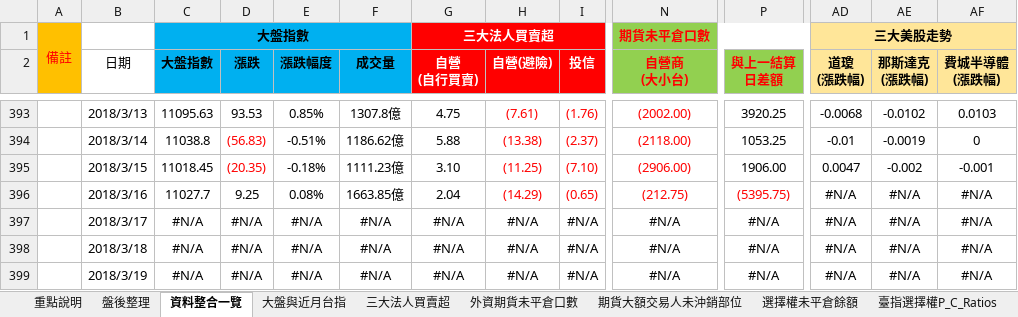
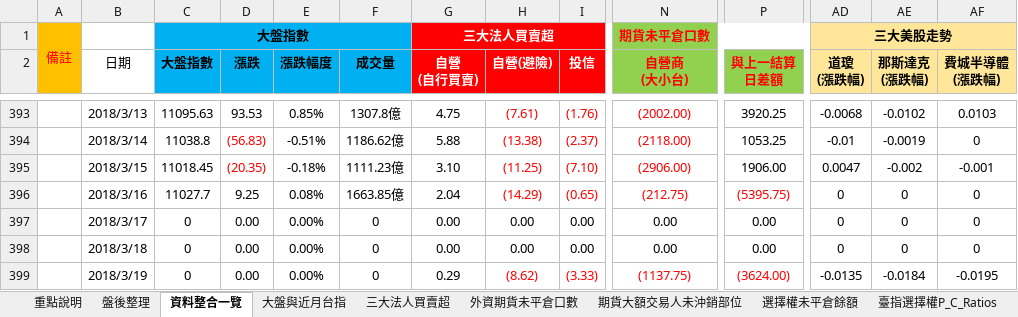
Before and after one commit to g301876/investment, an Excel workbook: stock market.xlsx, sheet 資料整合一覽, drawn as a sheet; only a part is shown, gaps mark what is left out; values as stored, in another font and other column widths than the file's, no borders; the diff covers the shown part only; the diff names each change by its address in the sheet, - before the commit and + after, or states it on an @@ line.

```diff
--- a/stock market.xlsx (sheet 資料整合一覽)
+++ b/stock market.xlsx (sheet 資料整合一覽)
-AD396:AD398 (道瓊 (漲跌幅)): #N/A
+AD396:AD398 (道瓊 (漲跌幅)): 0
-AE396:AE398 (那斯達克 (漲跌幅)): #N/A
+AE396:AE398 (那斯達克 (漲跌幅)): 0
-AF396:AF398 (費城半導體 (漲跌幅)): #N/A
+AF396:AF398 (費城半導體 (漲跌幅)): 0
-C397:C399 (大盤指數): #N/A
+C397:C399 (大盤指數): 0
-D397:D399 (漲跌): #N/A
+D397:D399 (漲跌): 0.00
-E397:E399 (漲跌幅度): #N/A
+E397:E399 (漲跌幅度): 0.00%
-F397:F399 (成交量): #N/A
+F397:F399 (成交量): 0
-G397:G398 (自營 (自行買賣)): #N/A
+G397:G398 (自營 (自行買賣)): 0.00
-H397:H398 (自營(避險)): #N/A
+H397:H398 (自營(避險)): 0.00
-I397:I398 (投信): #N/A
+I397:I398 (投信): 0.00
-N397:N398 (自營商 (大小台)): #N/A
+N397:N398 (自營商 (大小台)): 0.00
-P397:P398 (與上一結算 日差額): #N/A
+P397:P398 (與上一結算 日差額): 0.00
-G399 (自營 (自行買賣)): #N/A
+G399 (自營 (自行買賣)): 0.29
-H399 (自營(避險)): #N/A
+H399 (自營(避險)): (8.62)
-H399:I399 text colour: black
+H399:I399 text colour: #FF0000
-I399 (投信): #N/A
+I399 (投信): (3.33)
-N399 (自營商 (大小台)): #N/A
+N399 (自營商 (大小台)): (1137.75)
-N399 text colour: black
+N399 text colour: #FF0000
-P399 (與上一結算 日差額): #N/A
+P399 (與上一結算 日差額): (3624.00)
-P399 text colour: black
+P399 text colour: #FF0000
-AD399 (道瓊 (漲跌幅)): #N/A
+AD399 (道瓊 (漲跌幅)): -0.0135
-AE399 (那斯達克 (漲跌幅)): #N/A
+AE399 (那斯達克 (漲跌幅)): -0.0184
-AF399 (費城半導體 (漲跌幅)): #N/A
+AF399 (費城半導體 (漲跌幅)): -0.0195
```
Also changed, not shown: 72 edited cells and cell formats elsewhere in this sheet, sheet 盤後整理, sheet 期貨大額交易人未沖銷部位, sheet 外資期貨未平倉口數, sheet 散戶多空比, sheet 選擇權未平倉餘額, sheet 三大法人買賣超, 4 more sheets, charts or pictures, tpex.xlsx, twse.xlsx.
